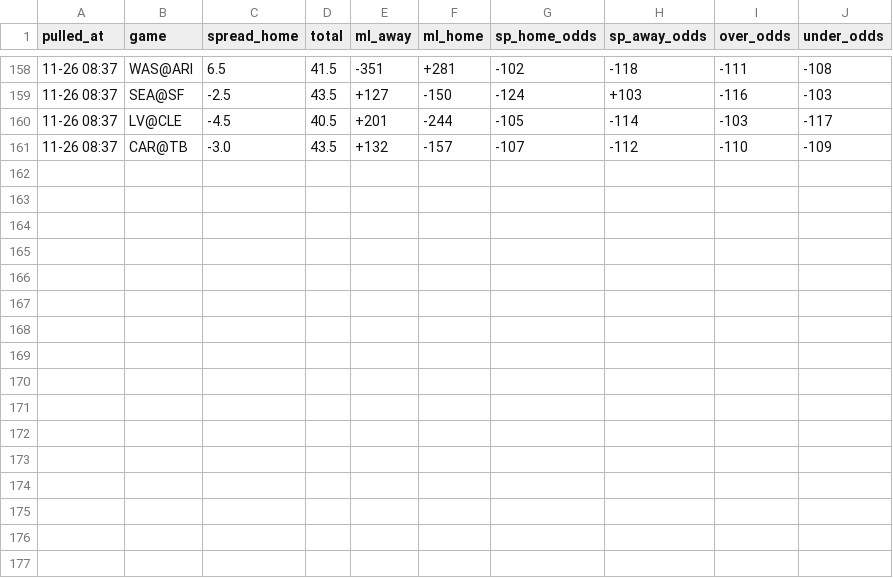
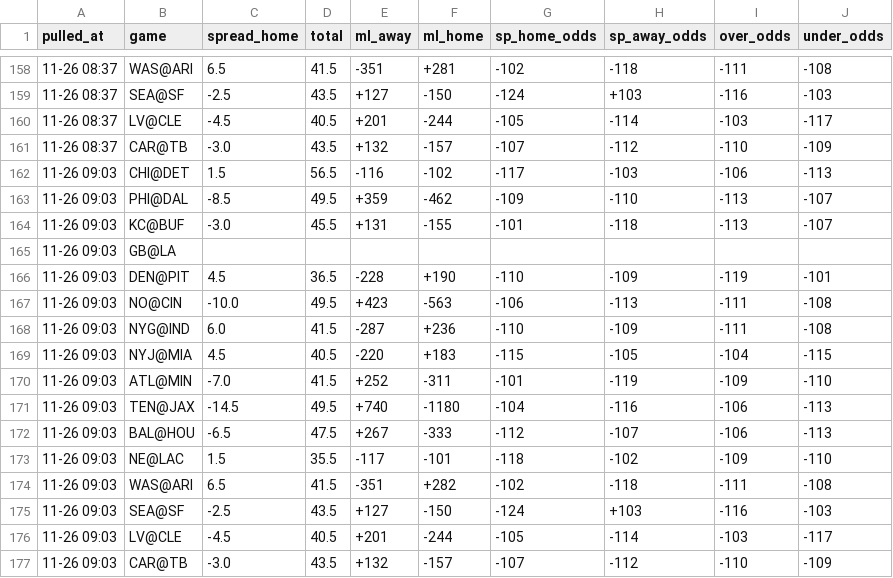
Before and after one commit to hyongdopaulyoon-sketch/hyongdopaulyoon-sketch-nfl-weekly, a CSV file: data/2026-w12/line_history.csv, drawn as a sheet; only a part is shown, gaps mark what is left out; the diff names each change by its address in the sheet, - before the commit and + after, or states it on an @@ line.

```diff
--- a/data/2026-w12/line_history.csv
+++ b/data/2026-w12/line_history.csv
+row 162: 11-26 09:03 | CHI@DET | 1.5 | 56.5 | -116 | -102 | -117 | -103 | -106 | -113
+row 163: 11-26 09:03 | PHI@DAL | -8.5 | 49.5 | +359 | -462 | -109 | -110 | -113 | -107
+row 164: 11-26 09:03 | KC@BUF | -3.0 | 45.5 | +131 | -155 | -101 | -118 | -113 | -107
+row 165: 11-26 09:03 | GB@LA
+row 166: 11-26 09:03 | DEN@PIT | 4.5 | 36.5 | -228 | +190 | -110 | -109 | -119 | -101
+row 167: 11-26 09:03 | NO@CIN | -10.0 | 49.5 | +423 | -563 | -106 | -113 | -111 | -108
+row 168: 11-26 09:03 | NYG@IND | 6.0 | 41.5 | -287 | +236 | -110 | -109 | -111 | -108
+row 169: 11-26 09:03 | NYJ@MIA | 4.5 | 40.5 | -220 | +183 | -115 | -105 | -104 | -115
+row 170: 11-26 09:03 | ATL@MIN | -7.0 | 41.5 | +252 | -311 | -101 | -119 | -109 | -110
+row 171: 11-26 09:03 | TEN@JAX | -14.5 | 49.5 | +740 | -1180 | -104 | -116 | -106 | -113
+row 172: 11-26 09:03 | BAL@HOU | -6.5 | 47.5 | +267 | -333 | -112 | -107 | -106 | -113
+row 173: 11-26 09:03 | NE@LAC | 1.5 | 35.5 | -117 | -101 | -118 | -102 | -109 | -110
+row 174: 11-26 09:03 | WAS@ARI | 6.5 | 41.5 | -351 | +282 | -102 | -118 | -111 | -108
+row 175: 11-26 09:03 | SEA@SF | -2.5 | 43.5 | +127 | -150 | -124 | +103 | -116 | -103
+row 176: 11-26 09:03 | LV@CLE | -4.5 | 40.5 | +201 | -244 | -105 | -114 | -103 | -117
+row 177: 11-26 09:03 | CAR@TB | -3.0 | 43.5 | +132 | -157 | -107 | -112 | -110 | -109
```
Also changed, not shown: data/2026-w12/games.csv, data/2026-w12/inactives.csv, 28 other files.
